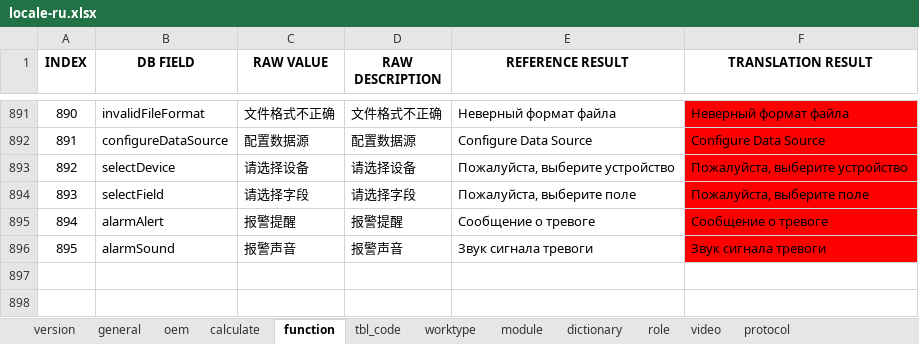
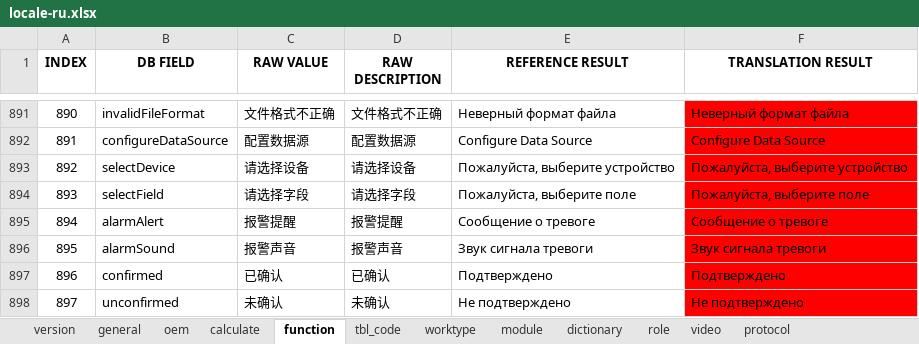
Before and after one commit to cosog/ap, an Excel workbook: WebRoot/oem/cnpc/locale/locale-ru.xlsx, sheet function, drawn as a sheet; only a part is shown, gaps mark what is left out; values as stored, in another font and other column widths than the file's, no borders; the diff names each change by its address in the sheet, - before the commit and + after, or states it on an @@ line.

Commit message:
Testing optimization of the alarm reminder function and adjustment of alarm query settings

```diff
--- a/WebRoot/oem/cnpc/locale/locale-ru.xlsx (sheet function)
+++ b/WebRoot/oem/cnpc/locale/locale-ru.xlsx (sheet function)
+row 897: 896 | confirmed | 已确认 | 已确认 | Подтверждено | Подтверждено
+row 898: 897 | unconfirmed | 未确认 | 未确认 | Не подтверждено | Не подтверждено
```
Also changed, not shown: WebRoot/oem/cnpc/locale/locale-en.xlsx, WebRoot/oem/cnpc/locale/locale-zh_CN.xlsx, 19 other files.
